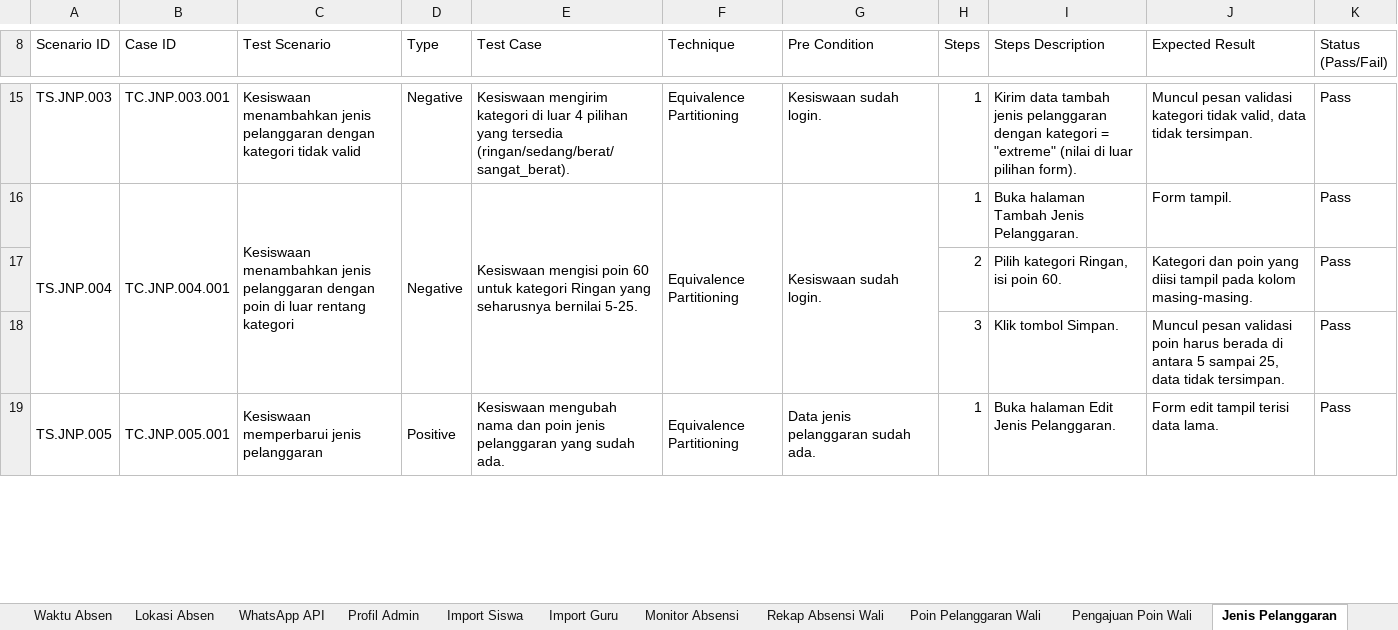
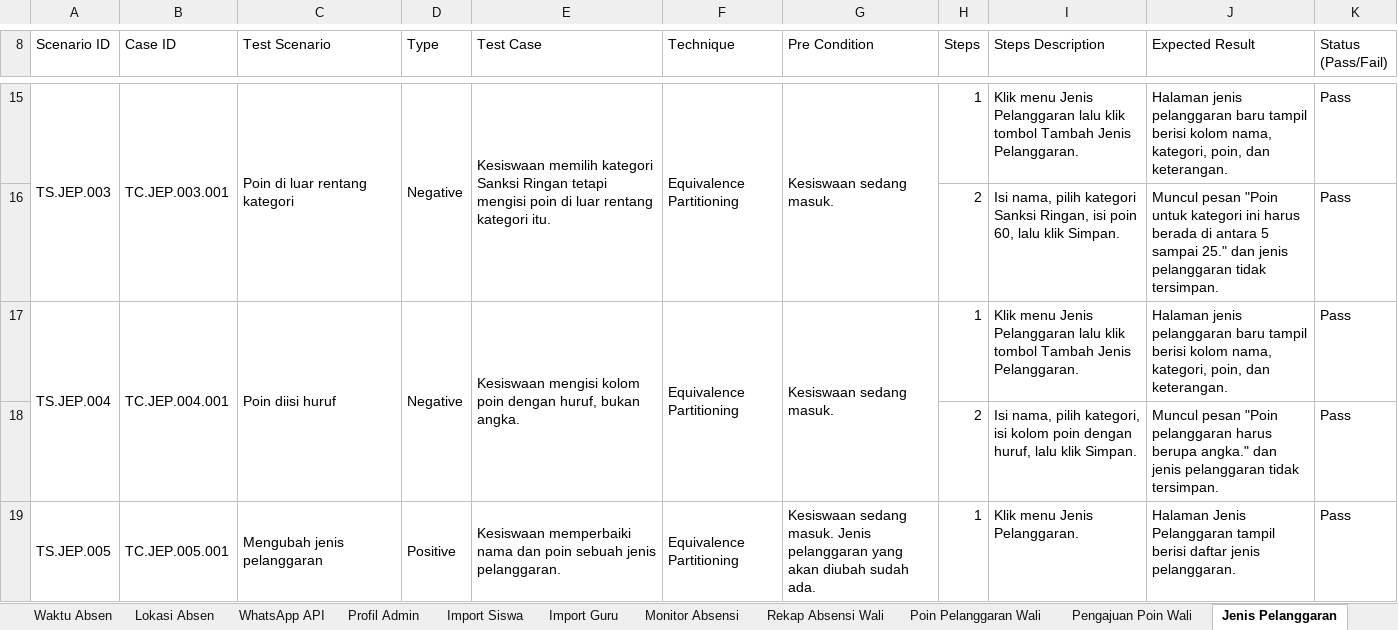
Before and after one commit to mfachriridha/sentriSiswa, an Excel workbook: docs/test_case/Test Case SentriSiswa.xlsx, sheet Jenis Pelanggaran, drawn as a sheet; only a part is shown, gaps mark what is left out; values as stored, in another font and other column widths than the file's, no cell formats; removed rows and columns are numbered as before the commit, all else as after; the diff covers the shown part only; the diff names each change by its address in the sheet, - before the commit and + after, or states it on an @@ line.

```diff
--- a/docs/test_case/Test Case SentriSiswa.xlsx (sheet Jenis Pelanggaran)
+++ b/docs/test_case/Test Case SentriSiswa.xlsx (sheet Jenis Pelanggaran)
-A15 (Scenario ID): TS.JNP.003
+A15 (Scenario ID): TS.JEP.003
+A15:A16 merged
-B15 (Case ID): TC.JNP.003.001
+B15 (Case ID): TC.JEP.003.001
+B15:B16 merged
-C15 (Test Scenario): Kesiswaan menambahkan jenis pelanggaran dengan kategori tidak valid
+C15 (Test Scenario): Poin di luar rentang kategori
+C15:C16 merged
+D15:D16 merged
-E15 (Test Case): Kesiswaan mengirim kategori di luar 4 pilihan yang tersedia (ringan/sedang/berat/sangat_berat).
+E15 (Test Case): Kesiswaan memilih kategori Sanksi Ringan tetapi mengisi poin di luar rentang kategori itu.
+E15:E16 merged
+F15:F16 merged
-G15 (Pre Condition): Kesiswaan sudah login.
+G15 (Pre Condition): Kesiswaan sedang masuk.
+G15:G16 merged
-I15 (Steps Description): Kirim data tambah jenis pelanggaran dengan kategori = "extreme" (nilai di luar pilihan form).
+I15 (Steps Description): Klik menu Jenis Pelanggaran lalu klik tombol Tambah Jenis Pelanggaran.
-J15 (Expected Result): Muncul pesan validasi kategori tidak valid, data tidak tersimpan.
+J15 (Expected Result): Halaman jenis pelanggaran baru tampil berisi kolom nama, kategori, poin, dan keterangan.
+row 16:  |  |  |  |  |  |  | 2 | Isi nama, pilih kategori Sanksi Ringan, isi poin 60, lalu klik Simpan. | Muncul pesan "Poin untuk kategori ini harus berada di antara 5 sampai 25." dan jenis pelanggaran tidak tersimpan. | Pass
-A17 (Scenario ID): TS.JNP.004
+A17 (Scenario ID): TS.JEP.004
-B17 (Case ID): TC.JNP.004.001
+B17 (Case ID): TC.JEP.004.001
-C17 (Test Scenario): Kesiswaan menambahkan jenis pelanggaran dengan poin di luar rentang kategori
+C17 (Test Scenario): Poin diisi huruf
-E17 (Test Case): Kesiswaan mengisi poin 60 untuk kategori Ringan yang seharusnya bernilai 5-25.
+E17 (Test Case): Kesiswaan mengisi kolom poin dengan huruf, bukan angka.
-G17 (Pre Condition): Kesiswaan sudah login.
+G17 (Pre Condition): Kesiswaan sedang masuk.
-I17 (Steps Description): Buka halaman Tambah Jenis…
+I17 (Steps Description): Klik menu Jenis Pelanggaran lalu klik tombol Tambah Jenis…
-J17 (Expected Result): Form tampil.
+J17 (Expected Result): Halaman jenis pelanggaran baru tampil berisi kolom nama, kategori, poin, dan keterangan.
-I18 (Steps Description): Pilih kategori Ringan, isi poin 60.
+I18 (Steps Description): Isi nama, pilih kategori, isi kolom poin dengan huruf, lalu klik Simpan.
-J18 (Expected Result): Kategori dan poin yang diisi tampil pada kolom masing-masing.
+J18 (Expected Result): Muncul pesan "Poin pelanggaran harus berupa angka." dan jenis pelanggaran tidak tersimpan.
-row 18:  |  |  |  |  |  |  | 3 | Klik tombol Simpan. | Muncul pesan validasi poin harus berada di antara 5 sampai 25, data tidak tersimpan. | Pass
-A19 (Scenario ID): TS.JNP.005
+A19 (Scenario ID): TS.JEP.005
-B19 (Case ID): TC.JNP.005.001
+B19 (Case ID): TC.JEP.005.001
-C19 (Test Scenario): Kesiswaan memperbarui jenis pelanggaran
+C19 (Test Scenario): Mengubah jenis pelanggaran
-E19 (Test Case): Kesiswaan mengubah nama dan poin jenis pelanggaran yang sudah ada.
+E19 (Test Case): Kesiswaan memperbaiki nama dan poin sebuah jenis pelanggaran.
-G19 (Pre Condition): Data jenis pelanggaran sudah ada.
+G19 (Pre Condition): Kesiswaan sedang masuk. Jenis pelanggaran yang akan diubah sudah ada.
-I19 (Steps Description): Buka halaman Edit Jenis Pelanggaran.
+I19 (Steps Description): Klik menu Jenis Pelanggaran.
-J19 (Expected Result): Form edit tampil terisi data lama.
+J19 (Expected Result): Halaman Jenis Pelanggaran tampil berisi daftar jenis pelanggaran.
```
Also changed, not shown: 8 added rows, 4 removed rows, 121 edited cells and merged cells elsewhere in this sheet, cell formats, 7 other files.
